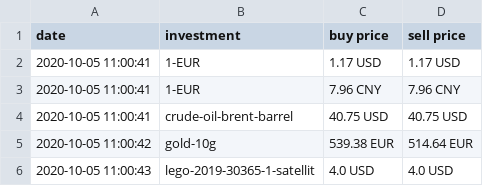
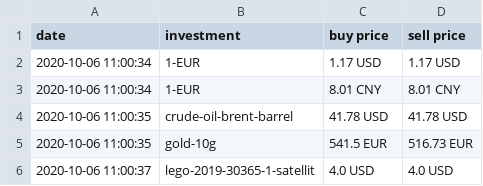
Before and after one commit to ooz/zeitgeist, a CSV file: investments.csv, drawn as a sheet.

```diff
--- a/investments.csv
+++ b/investments.csv
@@ -1,6 +1,6 @@
 date, investment, buy price, sell price
-2020-10-05 11:00:41, 1-EUR, 1.17 USD, 1.17 USD
-2020-10-05 11:00:41, 1-EUR, 7.96 CNY, 7.96 CNY
-2020-10-05 11:00:41, crude-oil-brent-barrel, 40.75 USD, 40.75 USD
-2020-10-05 11:00:42, gold-10g, 539.38 EUR, 514.64 EUR
-2020-10-05 11:00:43, lego-2019-30365-1-satellit, 4.0 USD, 4.0 USD
+2020-10-06 11:00:34, 1-EUR, 1.17 USD, 1.17 USD
+2020-10-06 11:00:34, 1-EUR, 8.01 CNY, 8.01 CNY
+2020-10-06 11:00:35, crude-oil-brent-barrel, 41.78 USD, 41.78 USD
+2020-10-06 11:00:35, gold-10g, 541.5 EUR, 516.73 EUR
+2020-10-06 11:00:37, lego-2019-30365-1-satellit, 4.0 USD, 4.0 USD
```
Also changed, not shown: 1 other file.
